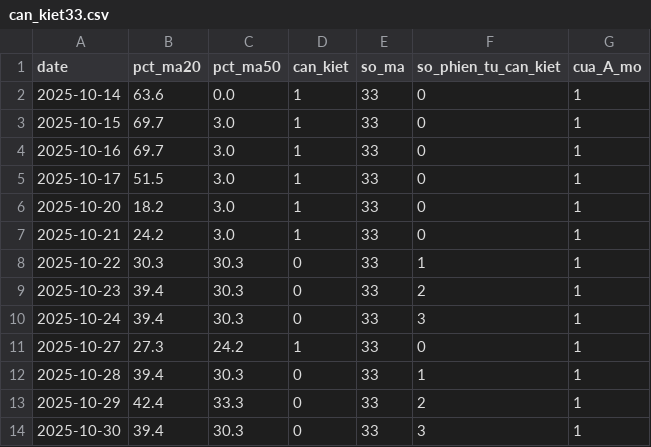
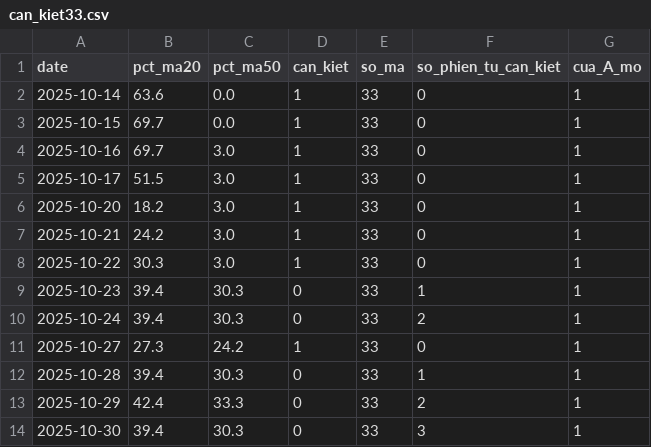
Before and after one commit to quangn1975/do-rong-hose, a CSV file: data/can_kiet33.csv, drawn as a sheet; only a part is shown.

```diff
--- a/data/can_kiet33.csv
+++ b/data/can_kiet33.csv
@@ -2,3 +2,3 @@ date,pct_ma20,pct_ma50,can_kiet,so_ma,so_phien_tu_can_kiet,cua_A_mo
 2025-10-14,63.6,0.0,1,33,0,1
-2025-10-15,69.7,3.0,1,33,0,1
+2025-10-15,69.7,0.0,1,33,0,1
 2025-10-16,69.7,3.0,1,33,0,1
@@ -7,5 +7,5 @@ date,pct_ma20,pct_ma50,can_kiet,so_ma,so_phien_tu_can_kiet,cua_A_mo
 2025-10-21,24.2,3.0,1,33,0,1
-2025-10-22,30.3,30.3,0,33,1,1
-2025-10-23,39.4,30.3,0,33,2,1
-2025-10-24,39.4,30.3,0,33,3,1
+2025-10-22,30.3,3.0,1,33,0,1
+2025-10-23,39.4,30.3,0,33,1,1
+2025-10-24,39.4,30.3,0,33,2,1
 2025-10-27,27.3,24.2,1,33,0,1
```
Also changed, not shown: data/khoi_ngoai.csv.
